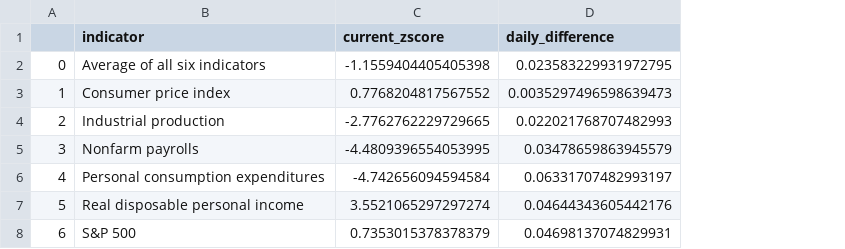
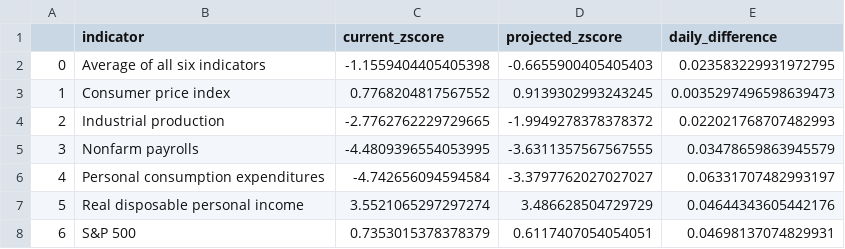
Before and after one commit to data301-2020-winter1/course-project-solo_202, a CSV file: data/processed/research_question_2.csv, drawn as a sheet; the diff names each change by its address in the sheet, - before the commit and + after, or states it on an @@ line.

```diff
--- a/data/processed/research_question_2.csv
+++ b/data/processed/research_question_2.csv
+column D (projected_zscore), rows 2-8: -0.6655900405405403 | 0.9139302993243245 | -1.9949278378378372 | -3.6311357567567555 | -3.3797762027027027 | 3.486628504729729 | 0.6117407054054051
```
Also changed, not shown: 1 other file.
